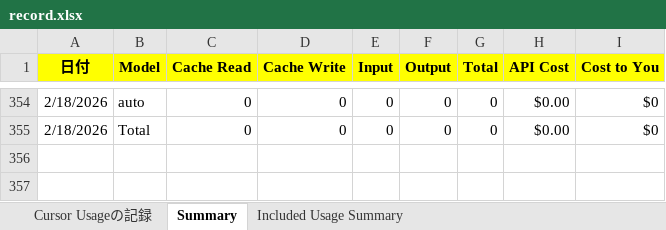
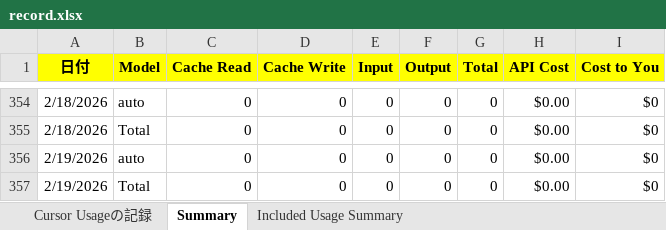
Before and after one commit to KenichiroArai/cursor-usage, an Excel workbook: public/data/record.xlsx, sheet Summary, drawn as a sheet; only a part is shown, gaps mark what is left out; values as stored, in another font and other column widths than the file's, no borders; the diff names each change by its address in the sheet, - before the commit and + after, or states it on an @@ line.

Commit message:
記録の更新

```diff
--- a/public/data/record.xlsx (sheet Summary)
+++ b/public/data/record.xlsx (sheet Summary)
+row 356: 2/19/2026 | auto | 0 | 0 | 0 | 0 | 0 | $0.00 | $0
+row 357: 2/19/2026 | Total | 0 | 0 | 0 | 0 | 0 | $0.00 | $0
```
Also changed, not shown: sheet Cursor Usageの記録.
